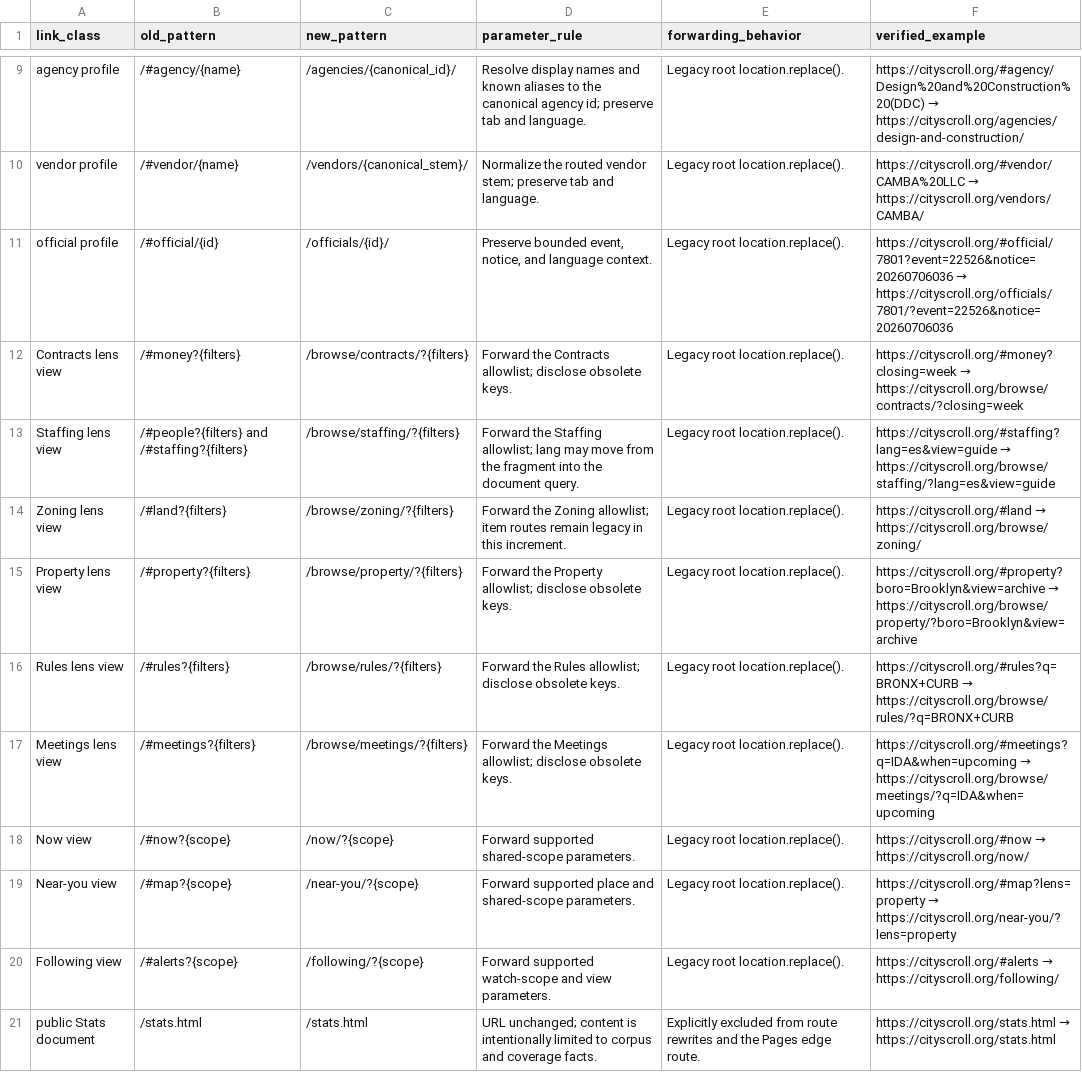
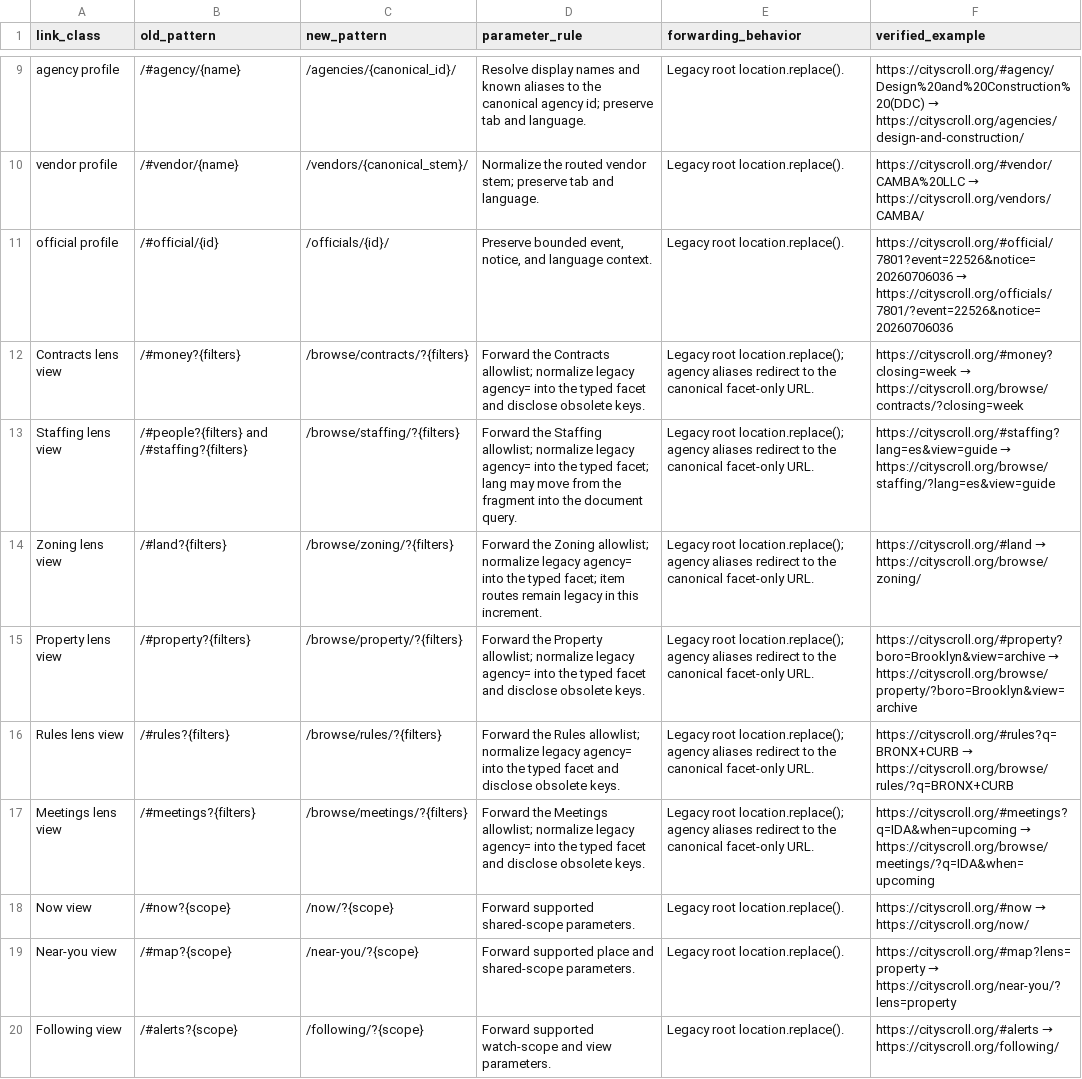
Before and after one commit to cityscroll/cityscroll-app, a CSV file: docs/url-migration-map.csv, drawn as a sheet; only a part is shown, gaps mark what is left out; the shorter side is filled out with more unchanged rows.

Commit message:
Canonicalize agency scope URLs (#603)
Co-authored-by: Merge Test <merge-test>

```diff
--- a/docs/url-migration-map.csv
+++ b/docs/url-migration-map.csv
@@ -11,8 +11,8 @@
 "official profile","/#official/{id}","/officials/{id}/","Preserve bounded event, notice, and language context.","Legacy root location.replace().","https://cityscroll.org/#official/7801?event=22526&notice=20260706036 → https://cityscroll.org/officials/7801/?event=22526&notice=20260706036"
-"Contracts lens view","/#money?{filters}","/browse/contracts/?{filters}","Forward the Contracts allowlist; disclose obsolete keys.","Legacy root location.replace().","https://cityscroll.org/#money?closing=week → https://cityscroll.org/browse/contracts/?closing=week"
-"Staffing lens view","/#people?{filters} and /#staffing?{filters}","/browse/staffing/?{filters}","Forward the Staffing allowlist; lang may move from the fragment into the document query.","Legacy root location.replace().","https://cityscroll.org/#staffing?lang=es&view=guide → https://cityscroll.org/browse/staffing/?lang=es&view=guide"
-"Zoning lens view","/#land?{filters}","/browse/zoning/?{filters}","Forward the Zoning allowlist; item routes remain legacy in this increment.","Legacy root location.replace().","https://cityscroll.org/#land → https://cityscroll.org/browse/zoning/"
-"Property lens view","/#property?{filters}","/browse/property/?{filters}","Forward the Property allowlist; disclose obsolete keys.","Legacy root location.replace().","https://cityscroll.org/#property?boro=Brooklyn&view=archive → https://cityscroll.org/browse/property/?boro=Brooklyn&view=archive"
-"Rules lens view","/#rules?{filters}","/browse/rules/?{filters}","Forward the Rules allowlist; disclose obsolete keys.","Legacy root location.replace().","https://cityscroll.org/#rules?q=BRONX+CURB → https://cityscroll.org/browse/rules/?q=BRONX+CURB"
-"Meetings lens view","/#meetings?{filters}","/browse/meetings/?{filters}","Forward the Meetings allowlist; disclose obsolete keys.","Legacy root location.replace().","https://cityscroll.org/#meetings?q=IDA&when=upcoming → https://cityscroll.org/browse/meetings/?q=IDA&when=upcoming"
+"Contracts lens view","/#money?{filters}","/browse/contracts/?{filters}","Forward the Contracts allowlist; normalize legacy agency= into the typed facet and disclose obsolete keys.","Legacy root location.replace(); agency aliases redirect to the canonical facet-only URL.","https://cityscroll.org/#money?closing=week → https://cityscroll.org/browse/contracts/?closing=week"
+"Staffing lens view","/#people?{filters} and /#staffing?{filters}","/browse/staffing/?{filters}","Forward the Staffing allowlist; normalize legacy agency= into the typed facet; lang may move from the fragment into the document query.","Legacy root location.replace(); agency aliases redirect to the canonical facet-only URL.","https://cityscroll.org/#staffing?lang=es&view=guide → https://cityscroll.org/browse/staffing/?lang=es&view=guide"
+"Zoning lens view","/#land?{filters}","/browse/zoning/?{filters}","Forward the Zoning allowlist; normalize legacy agency= into the typed facet; item routes remain legacy in this increment.","Legacy root location.replace(); agency aliases redirect to the canonical facet-only URL.","https://cityscroll.org/#land → https://cityscroll.org/browse/zoning/"
+"Property lens view","/#property?{filters}","/browse/property/?{filters}","Forward the Property allowlist; normalize legacy agency= into the typed facet and disclose obsolete keys.","Legacy root location.replace(); agency aliases redirect to the canonical facet-only URL.","https://cityscroll.org/#property?boro=Brooklyn&view=archive → https://cityscroll.org/browse/property/?boro=Brooklyn&view=archive"
+"Rules lens view","/#rules?{filters}","/browse/rules/?{filters}","Forward the Rules allowlist; normalize legacy agency= into the typed facet and disclose obsolete keys.","Legacy root location.replace(); agency aliases redirect to the canonical facet-only URL.","https://cityscroll.org/#rules?q=BRONX+CURB → https://cityscroll.org/browse/rules/?q=BRONX+CURB"
+"Meetings lens view","/#meetings?{filters}","/browse/meetings/?{filters}","Forward the Meetings allowlist; normalize legacy agency= into the typed facet and disclose obsolete keys.","Legacy root location.replace(); agency aliases redirect to the canonical facet-only URL.","https://cityscroll.org/#meetings?q=IDA&when=upcoming → https://cityscroll.org/browse/meetings/?q=IDA&when=upcoming"
 "Now view","/#now?{scope}","/now/?{scope}","Forward supported shared-scope parameters.","Legacy root location.replace().","https://cityscroll.org/#now → https://cityscroll.org/now/"
```
Also changed, not shown: 11 other files.
